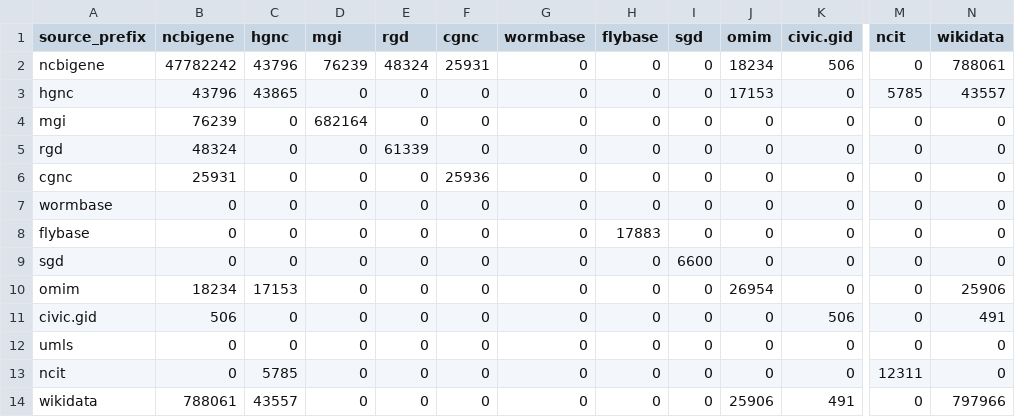
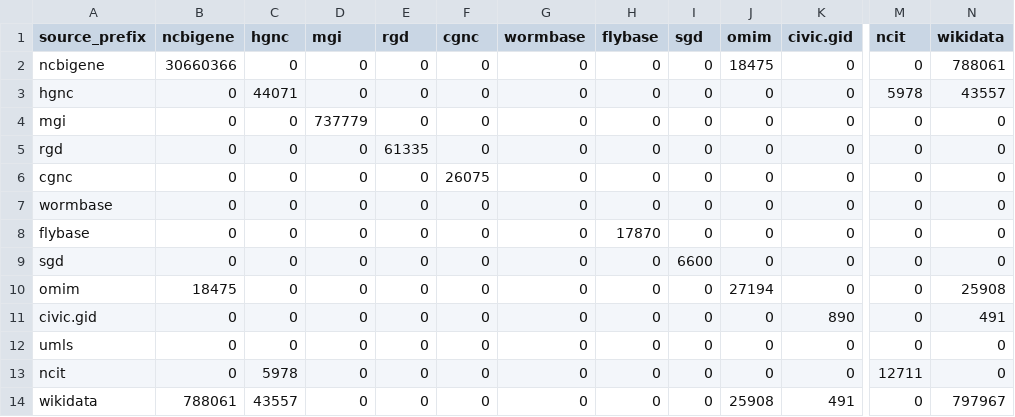
Before and after one commit to biopragmatics/semra, a TSV file: notebooks/landscape/gene/raw_counts.tsv, drawn as a sheet; only a part is shown, gaps mark what is left out; the diff names each change by its address in the sheet, - before the commit and + after, or states it on an @@ line.

Commit message:
Add gene landscape analysis output

```diff
--- a/notebooks/landscape/gene/raw_counts.tsv
+++ b/notebooks/landscape/gene/raw_counts.tsv
-B2 (ncbigene): 47782242
+B2 (ncbigene): 30660366
-C2 (hgnc): 43796
+C2 (hgnc): 0
-D2 (mgi): 76239
+D2 (mgi): 0
-E2 (rgd): 48324
+E2 (rgd): 0
-F2 (cgnc): 25931
+F2 (cgnc): 0
-J2 (omim): 18234
+J2 (omim): 18475
-K2 (civic.gid): 506
+K2 (civic.gid): 0
-B3 (ncbigene): 43796
+B3 (ncbigene): 0
-C3 (hgnc): 43865
+C3 (hgnc): 44071
-J3 (omim): 17153
+J3 (omim): 0
-M3 (ncit): 5785
+M3 (ncit): 5978
-B4 (ncbigene): 76239
+B4 (ncbigene): 0
-D4 (mgi): 682164
+D4 (mgi): 737779
-B5 (ncbigene): 48324
+B5 (ncbigene): 0
-E5 (rgd): 61339
+E5 (rgd): 61335
-B6 (ncbigene): 25931
+B6 (ncbigene): 0
-F6 (cgnc): 25936
+F6 (cgnc): 26075
-H8 (flybase): 17883
+H8 (flybase): 17870
-B10 (ncbigene): 18234
+B10 (ncbigene): 18475
-C10 (hgnc): 17153
+C10 (hgnc): 0
-J10 (omim): 26954
+J10 (omim): 27194
-N10 (wikidata): 25906
+N10 (wikidata): 25908
-B11 (ncbigene): 506
+B11 (ncbigene): 0
-K11 (civic.gid): 506
+K11 (civic.gid): 890
-C13 (hgnc): 5785
+C13 (hgnc): 5978
-M13 (ncit): 12311
+M13 (ncit): 12711
-J14 (omim): 25906
+J14 (omim): 25908
-N14 (wikidata): 797966
+N14 (wikidata): 797967
```
Also changed, not shown: notebooks/landscape/gene/counts.tsv, notebooks/landscape/gene/summary.tsv, 5 other files.
